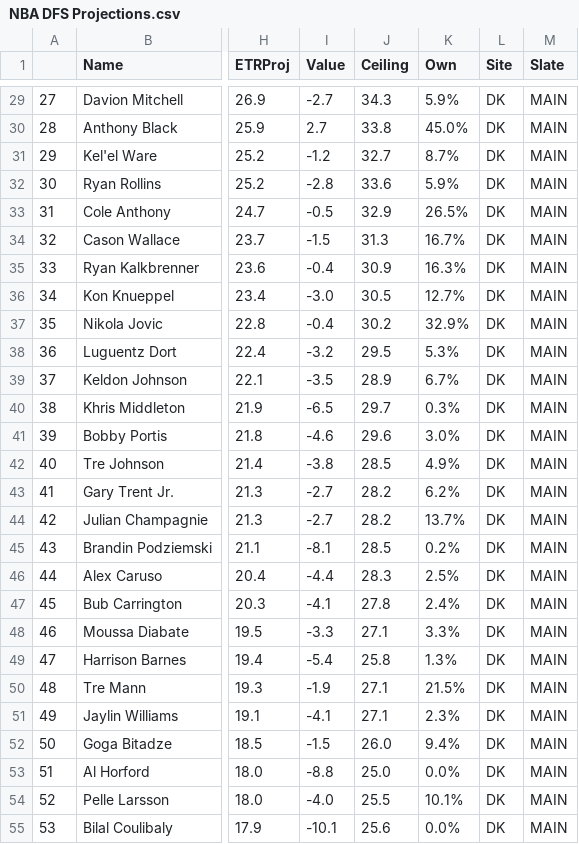
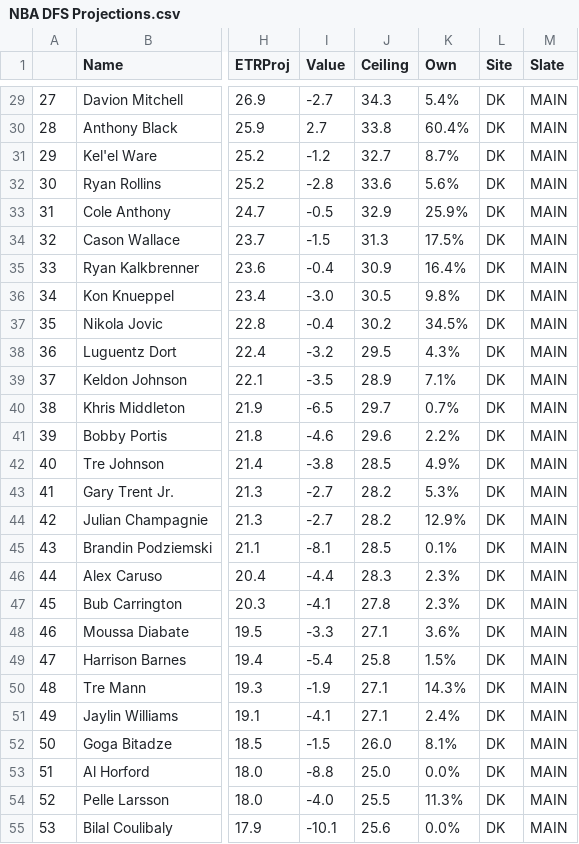
Before and after one commit to JonPGH/nflApp, a CSV file: Data/NBA DFS Projections.csv, drawn as a sheet; only a part is shown, gaps mark what is left out; the diff covers the shown part only; the diff names each change by its address in the sheet, - before the commit and + after, or states it on an @@ line.

```diff
--- a/Data/NBA DFS Projections.csv
+++ b/Data/NBA DFS Projections.csv
-K29 (Own): 5.9%
+K29 (Own): 5.4%
-K30 (Own): 45.0%
+K30 (Own): 60.4%
-K32 (Own): 5.9%
+K32 (Own): 5.6%
-K33 (Own): 26.5%
+K33 (Own): 25.9%
-K34 (Own): 16.7%
+K34 (Own): 17.5%
-K35 (Own): 16.3%
+K35 (Own): 16.4%
-K36 (Own): 12.7%
+K36 (Own): 9.8%
-K37 (Own): 32.9%
+K37 (Own): 34.5%
-K38 (Own): 5.3%
+K38 (Own): 4.3%
-K39 (Own): 6.7%
+K39 (Own): 7.1%
-K40 (Own): 0.3%
+K40 (Own): 0.7%
-K41 (Own): 3.0%
+K41 (Own): 2.2%
-K43 (Own): 6.2%
+K43 (Own): 5.3%
-K44 (Own): 13.7%
+K44 (Own): 12.9%
-K45 (Own): 0.2%
+K45 (Own): 0.1%
-K46 (Own): 2.5%
+K46 (Own): 2.3%
-K47 (Own): 2.4%
+K47 (Own): 2.3%
-K48 (Own): 3.3%
+K48 (Own): 3.6%
-K49 (Own): 1.3%
+K49 (Own): 1.5%
-K50 (Own): 21.5%
+K50 (Own): 14.3%
-K51 (Own): 2.3%
+K51 (Own): 2.4%
-K52 (Own): 9.4%
+K52 (Own): 8.1%
-K54 (Own): 10.1%
+K54 (Own): 11.3%
```
Also changed, not shown: 40 edited cells elsewhere in this file, Data/dailynbaprojections.csv.
